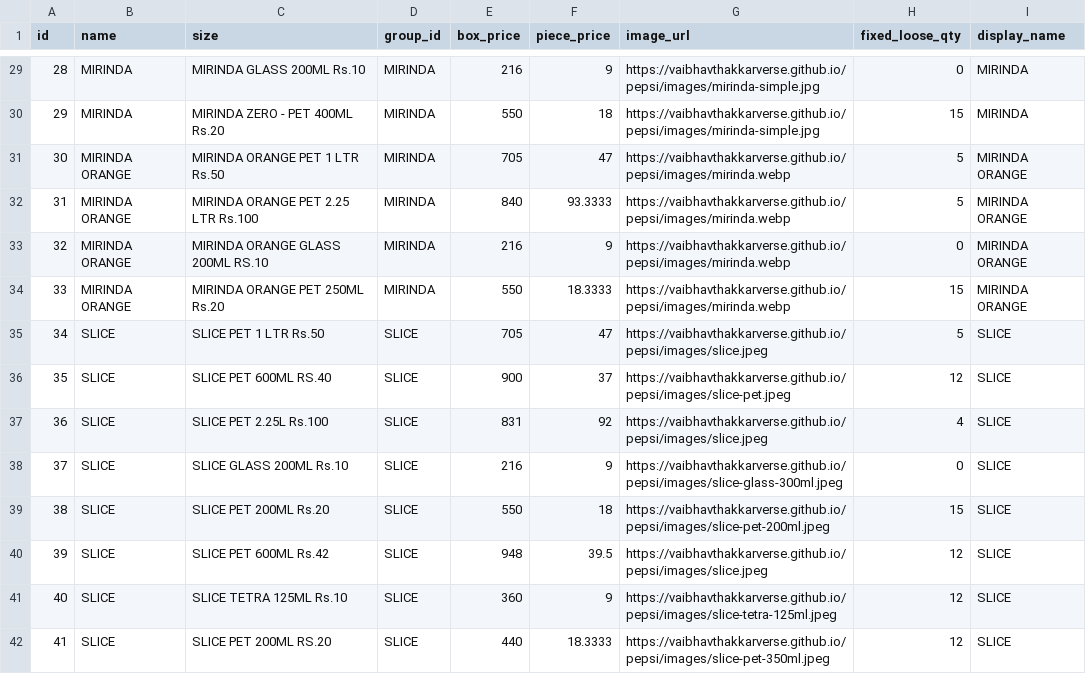
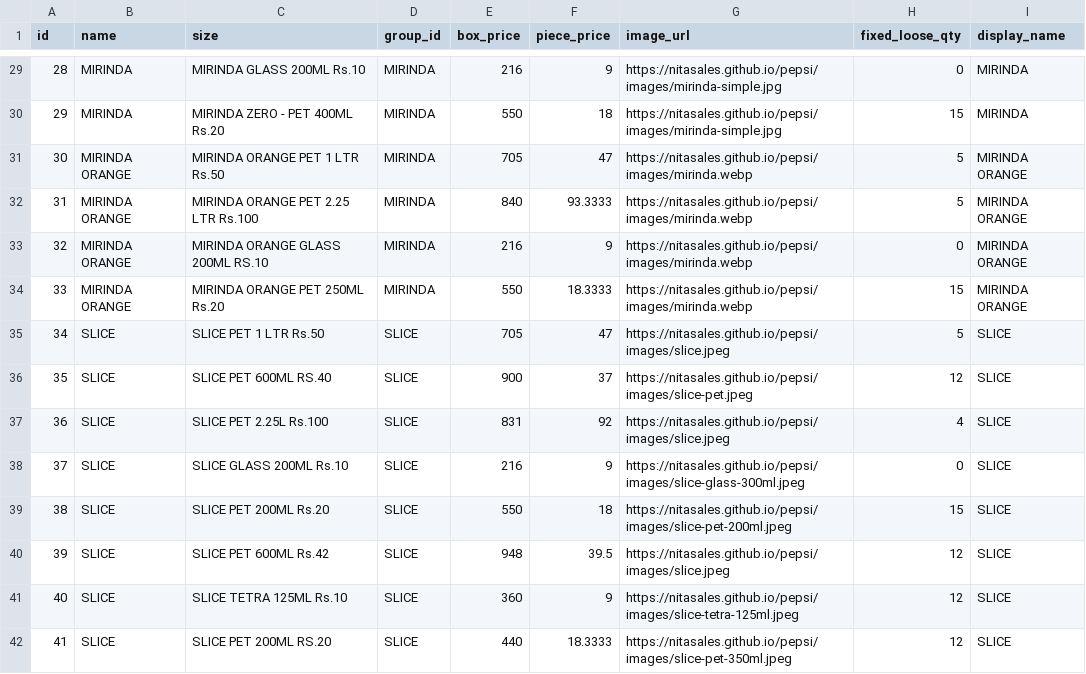
Before and after one commit to nitasales/pepsi, a CSV file: products.csv, drawn as a sheet; only a part is shown, gaps mark what is left out; the diff covers the shown part only.

```diff
--- a/products.csv
+++ b/products.csv
@@ -29,14 +29,14 @@ id,name,size,group_id,box_price,piece_price,image_url,fixed_loose_qty,display_na
-28,MIRINDA,MIRINDA GLASS 200ML Rs.10,MIRINDA,216,9,https://vaibhavthakkarverse.github.io/pepsi/images/mirinda-simple.jpg,0,MIRINDA
-29,MIRINDA,MIRINDA ZERO - PET 400ML Rs.20,MIRINDA,550,18,https://vaibhavthakkarverse.github.io/pepsi/images/mirinda-simple.jpg,15,MIRINDA
-30,MIRINDA ORANGE,MIRINDA ORANGE PET 1 LTR Rs.50,MIRINDA,705,47,https://vaibhavthakkarverse.github.io/pepsi/images/mirinda.webp,5,MIRINDA ORANGE
-31,MIRINDA ORANGE,MIRINDA ORANGE PET 2.25 LTR Rs.100,MIRINDA,840,93.3333,https://vaibhavthakkarverse.github.io/pepsi/images/mirinda.webp,5,MIRINDA ORANGE
-32,MIRINDA ORANGE,MIRINDA ORANGE GLASS 200ML RS.10,MIRINDA,216,9,https://vaibhavthakkarverse.github.io/pepsi/images/mirinda.webp,0,MIRINDA ORANGE
-33,MIRINDA ORANGE,MIRINDA ORANGE PET 250ML Rs.20,MIRINDA,550,18.3333,https://vaibhavthakkarverse.github.io/pepsi/images/mirinda.webp,15,MIRINDA ORANGE
-34,SLICE,SLICE PET 1 LTR Rs.50,SLICE,705,47,https://vaibhavthakkarverse.github.io/pepsi/images/slice.jpeg,5,SLICE
-35,SLICE,SLICE PET 600ML RS.40,SLICE,900,37,https://vaibhavthakkarverse.github.io/pepsi/images/slice-pet.jpeg,12,SLICE
-36,SLICE,SLICE PET 2.25L Rs.100,SLICE,831,92,https://vaibhavthakkarverse.github.io/pepsi/images/slice.jpeg,4,SLICE
-37,SLICE,SLICE GLASS 200ML Rs.10,SLICE,216,9,https://vaibhavthakkarverse.github.io/pepsi/images/slice-glass-300ml.jpeg,0,SLICE
-38,SLICE,SLICE PET  200ML Rs.20,SLICE,550,18,https://vaibhavthakkarverse.github.io/pepsi/images/slice-pet-200ml.jpeg,15,SLICE
-39,SLICE,SLICE PET 600ML Rs.42,SLICE,948,39.5,https://vaibhavthakkarverse.github.io/pepsi/images/slice.jpeg,12,SLICE
-40,SLICE,SLICE TETRA 125ML Rs.10,SLICE,360,9,https://vaibhavthakkarverse.github.io/pepsi/images/slice-tetra-125ml.jpeg,12,SLICE
-41,SLICE,SLICE PET 200ML RS.20,SLICE,440,18.3333,https://vaibhavthakkarverse.github.io/pepsi/images/slice-pet-350ml.jpeg,12,SLICE
+28,MIRINDA,MIRINDA GLASS 200ML Rs.10,MIRINDA,216,9,https://nitasales.github.io/pepsi/images/mirinda-simple.jpg,0,MIRINDA
+29,MIRINDA,MIRINDA ZERO - PET 400ML Rs.20,MIRINDA,550,18,https://nitasales.github.io/pepsi/images/mirinda-simple.jpg,15,MIRINDA
+30,MIRINDA ORANGE,MIRINDA ORANGE PET 1 LTR Rs.50,MIRINDA,705,47,https://nitasales.github.io/pepsi/images/mirinda.webp,5,MIRINDA ORANGE
+31,MIRINDA ORANGE,MIRINDA ORANGE PET 2.25 LTR Rs.100,MIRINDA,840,93.3333,https://nitasales.github.io/pepsi/images/mirinda.webp,5,MIRINDA ORANGE
+32,MIRINDA ORANGE,MIRINDA ORANGE GLASS 200ML RS.10,MIRINDA,216,9,https://nitasales.github.io/pepsi/images/mirinda.webp,0,MIRINDA ORANGE
+33,MIRINDA ORANGE,MIRINDA ORANGE PET 250ML Rs.20,MIRINDA,550,18.3333,https://nitasales.github.io/pepsi/images/mirinda.webp,15,MIRINDA ORANGE
+34,SLICE,SLICE PET 1 LTR Rs.50,SLICE,705,47,https://nitasales.github.io/pepsi/images/slice.jpeg,5,SLICE
+35,SLICE,SLICE PET 600ML RS.40,SLICE,900,37,https://nitasales.github.io/pepsi/images/slice-pet.jpeg,12,SLICE
+36,SLICE,SLICE PET 2.25L Rs.100,SLICE,831,92,https://nitasales.github.io/pepsi/images/slice.jpeg,4,SLICE
+37,SLICE,SLICE GLASS 200ML Rs.10,SLICE,216,9,https://nitasales.github.io/pepsi/images/slice-glass-300ml.jpeg,0,SLICE
+38,SLICE,SLICE PET  200ML Rs.20,SLICE,550,18,https://nitasales.github.io/pepsi/images/slice-pet-200ml.jpeg,15,SLICE
+39,SLICE,SLICE PET 600ML Rs.42,SLICE,948,39.5,https://nitasales.github.io/pepsi/images/slice.jpeg,12,SLICE
+40,SLICE,SLICE TETRA 125ML Rs.10,SLICE,360,9,https://nitasales.github.io/pepsi/images/slice-tetra-125ml.jpeg,12,SLICE
+41,SLICE,SLICE PET 200ML RS.20,SLICE,440,18.3333,https://nitasales.github.io/pepsi/images/slice-pet-350ml.jpeg,12,SLICE
```
Also changed, not shown: 76 edited cells elsewhere in this file.
